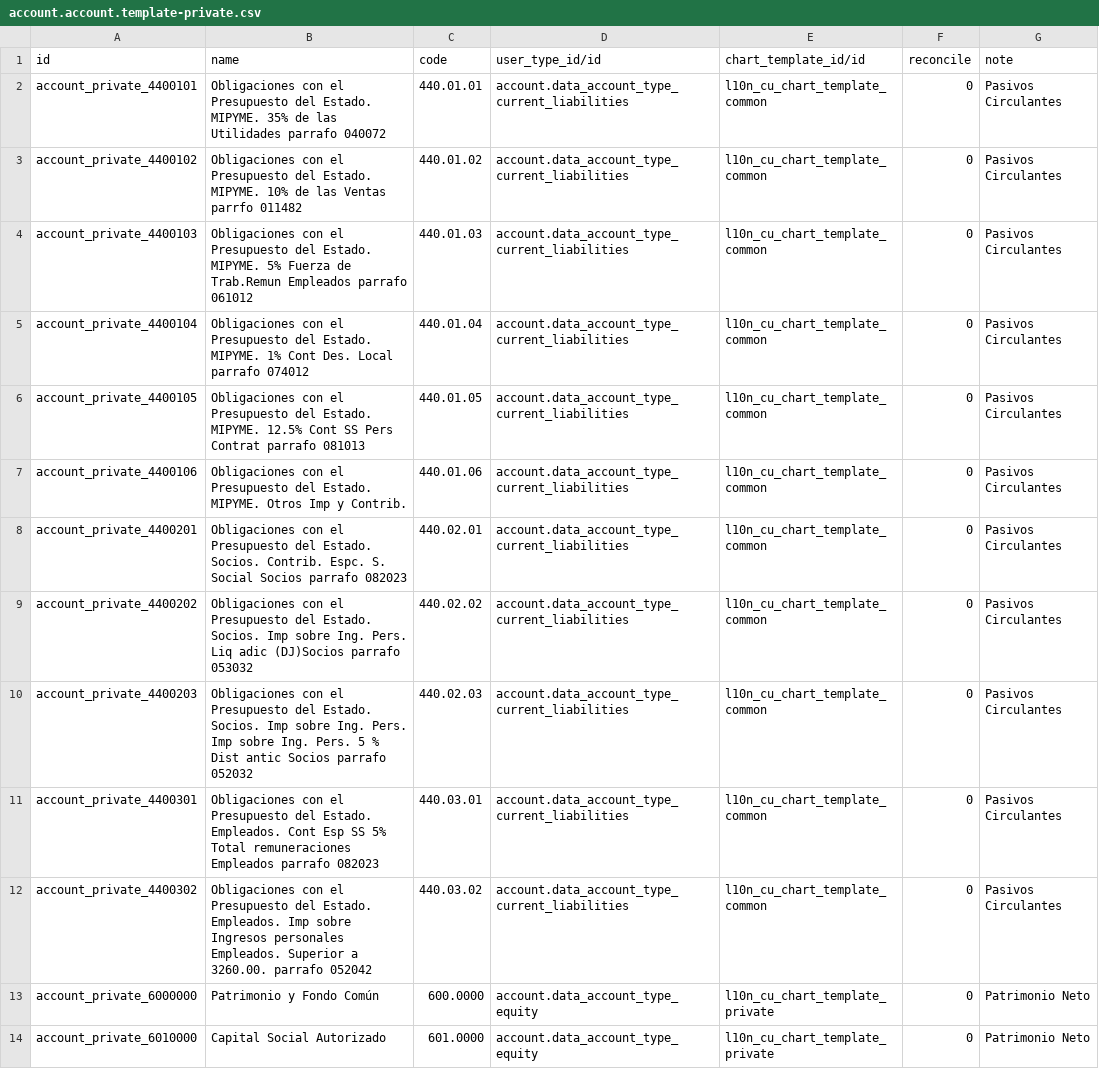
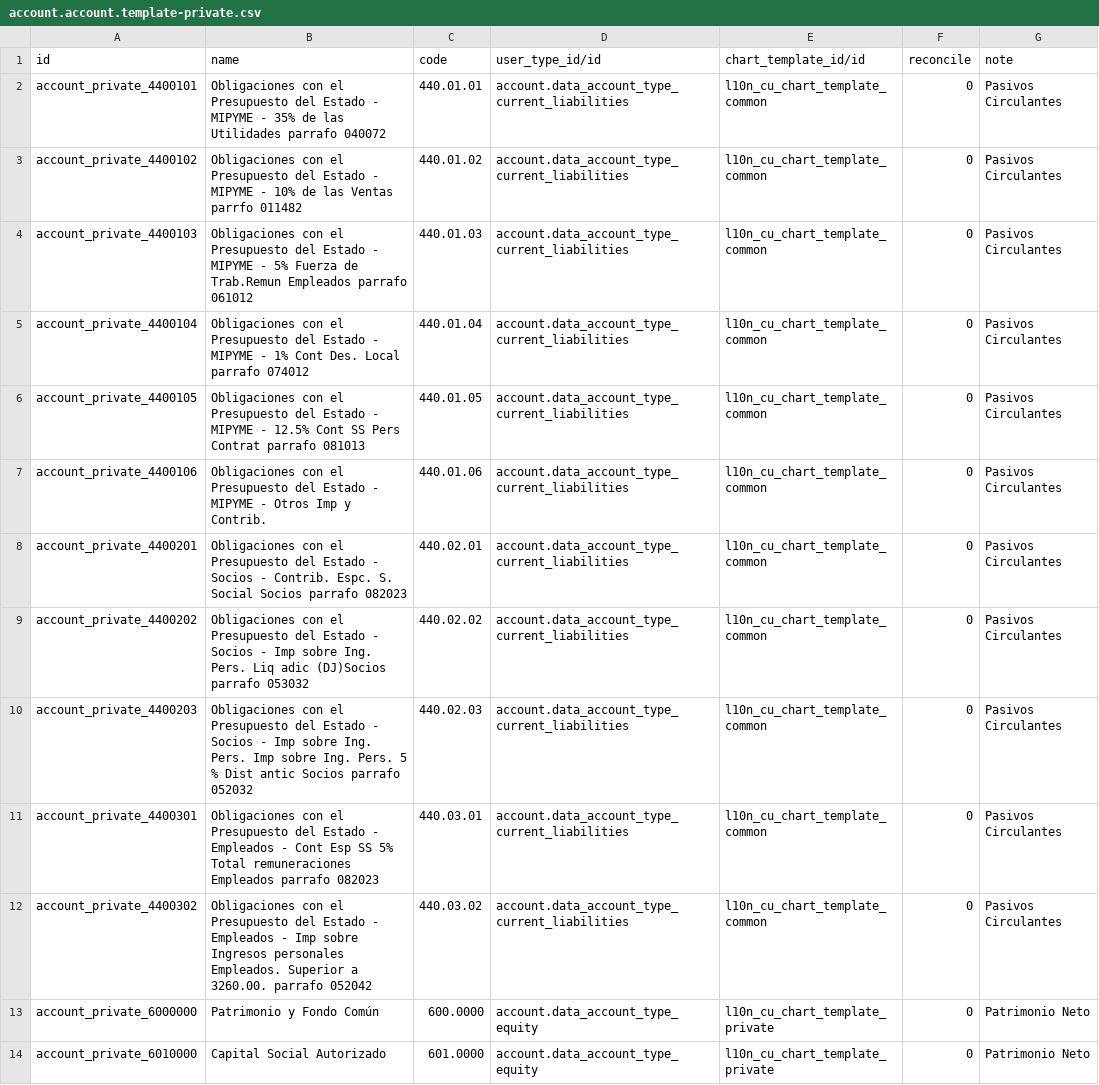
Before and after one commit to cuba-odoo/l10n-cuba, a CSV file: l10n_cu/data/account.account.template-private.csv, drawn as a sheet; only a part is shown.

```diff
--- a/l10n_cu/data/account.account.template-private.csv
+++ b/l10n_cu/data/account.account.template-private.csv
@@ -1,13 +1,13 @@
 "id","name","code","user_type_id/id","chart_template_id/id","reconcile","note"
-"account_private_4400101","Obligaciones con el Presupuesto del Estado. MIPYME. 35% de las Utilidades parrafo 040072","440.01.01","account.data_account_type_current_liabilities","l10n_cu_chart_template_common","0","Pasivos Circulantes"
-"account_private_4400102","Obligaciones con el Presupuesto del Estado. MIPYME. 10% de las Ventas parrfo 011482","440.01.02","account.data_account_type_current_liabilities","l10n_cu_chart_template_common","0","Pasivos Circulantes"
-"account_private_4400103","Obligaciones con el Presupuesto del Estado. MIPYME. 5% Fuerza de Trab.Remun Empleados parrafo 061012","440.01.03","account.data_account_type_current_liabilities","l10n_cu_chart_template_common","0","Pasivos Circulantes"
-"account_private_4400104","Obligaciones con el Presupuesto del Estado. MIPYME. 1% Cont Des. Local parrafo 074012","440.01.04","account.data_account_type_current_liabilities","l10n_cu_chart_template_common","0","Pasivos Circulantes"
-"account_private_4400105","Obligaciones con el Presupuesto del Estado. MIPYME. 12.5% Cont SS Pers Contrat parrafo 081013","440.01.05","account.data_account_type_current_liabilities","l10n_cu_chart_template_common","0","Pasivos Circulantes"
-"account_private_4400106","Obligaciones con el Presupuesto del Estado. MIPYME. Otros Imp y Contrib.","440.01.06","account.data_account_type_current_liabilities","l10n_cu_chart_template_common","0","Pasivos Circulantes"
-"account_private_4400201","Obligaciones con el Presupuesto del Estado. Socios. Contrib. Espc. S. Social Socios parrafo 082023","440.02.01","account.data_account_type_current_liabilities","l10n_cu_chart_template_common","0","Pasivos Circulantes"
-"account_private_4400202","Obligaciones con el Presupuesto del Estado. Socios. Imp sobre Ing. Pers. Liq adic (DJ)Socios parrafo 053032","440.02.02","account.data_account_type_current_liabilities","l10n_cu_chart_template_common","0","Pasivos Circulantes"
-"account_private_4400203","Obligaciones con el Presupuesto del Estado. Socios. Imp sobre Ing. Pers. Imp sobre Ing. Pers. 5 % Dist antic Socios parrafo 052032","440.02.03","account.data_account_type_current_liabilities","l10n_cu_chart_template_common","0","Pasivos Circulantes"
-"account_private_4400301","Obligaciones con el Presupuesto del Estado. Empleados. Cont Esp SS 5% Total remuneraciones Empleados parrafo 082023","440.03.01","account.data_account_type_current_liabilities","l10n_cu_chart_template_common","0","Pasivos Circulantes"
-"account_private_4400302","Obligaciones con el Presupuesto del Estado. Empleados. Imp sobre Ingresos personales Empleados. Superior a 3260.00. parrafo 052042","440.03.02","account.data_account_type_current_liabilities","l10n_cu_chart_template_common","0","Pasivos Circulantes"
+"account_private_4400101","Obligaciones con el Presupuesto del Estado - MIPYME - 35% de las Utilidades parrafo 040072","440.01.01","account.data_account_type_current_liabilities","l10n_cu_chart_template_common","0","Pasivos Circulantes"
+"account_private_4400102","Obligaciones con el Presupuesto del Estado - MIPYME - 10% de las Ventas parrfo 011482","440.01.02","account.data_account_type_current_liabilities","l10n_cu_chart_template_common","0","Pasivos Circulantes"
+"account_private_4400103","Obligaciones con el Presupuesto del Estado - MIPYME - 5% Fuerza de Trab.Remun Empleados parrafo 061012","440.01.03","account.data_account_type_current_liabilities","l10n_cu_chart_template_common","0","Pasivos Circulantes"
+"account_private_4400104","Obligaciones con el Presupuesto del Estado - MIPYME - 1% Cont Des. Local parrafo 074012","440.01.04","account.data_account_type_current_liabilities","l10n_cu_chart_template_common","0","Pasivos Circulantes"
+"account_private_4400105","Obligaciones con el Presupuesto del Estado - MIPYME - 12.5% Cont SS Pers Contrat parrafo 081013","440.01.05","account.data_account_type_current_liabilities","l10n_cu_chart_template_common","0","Pasivos Circulantes"
+"account_private_4400106","Obligaciones con el Presupuesto del Estado - MIPYME - Otros Imp y Contrib.","440.01.06","account.data_account_type_current_liabilities","l10n_cu_chart_template_common","0","Pasivos Circulantes"
+"account_private_4400201","Obligaciones con el Presupuesto del Estado - Socios - Contrib. Espc. S. Social Socios parrafo 082023","440.02.01","account.data_account_type_current_liabilities","l10n_cu_chart_template_common","0","Pasivos Circulantes"
+"account_private_4400202","Obligaciones con el Presupuesto del Estado - Socios - Imp sobre Ing. Pers. Liq adic (DJ)Socios parrafo 053032","440.02.02","account.data_account_type_current_liabilities","l10n_cu_chart_template_common","0","Pasivos Circulantes"
+"account_private_4400203","Obligaciones con el Presupuesto del Estado - Socios - Imp sobre Ing. Pers. Imp sobre Ing. Pers. 5 % Dist antic Socios parrafo 052032","440.02.03","account.data_account_type_current_liabilities","l10n_cu_chart_template_common","0","Pasivos Circulantes"
+"account_private_4400301","Obligaciones con el Presupuesto del Estado - Empleados - Cont Esp SS 5% Total remuneraciones Empleados parrafo 082023","440.03.01","account.data_account_type_current_liabilities","l10n_cu_chart_template_common","0","Pasivos Circulantes"
+"account_private_4400302","Obligaciones con el Presupuesto del Estado - Empleados - Imp sobre Ingresos personales Empleados. Superior a 3260.00. parrafo 052042","440.03.02","account.data_account_type_current_liabilities","l10n_cu_chart_template_common","0","Pasivos Circulantes"
 "account_private_6000000","Patrimonio y Fondo Común","600.0000","account.data_account_type_equity","l10n_cu_chart_template_private","0","Patrimonio Neto"
```
Also changed, not shown: l10n_cu/data/account.account.template-common.csv, 1 other file.
